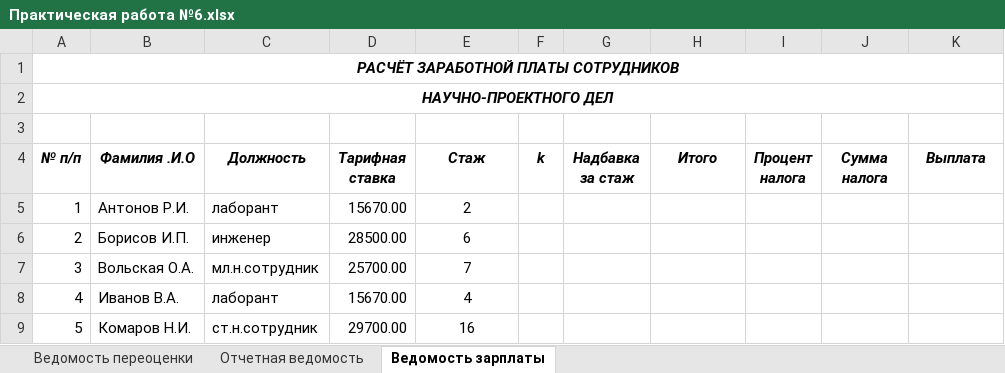
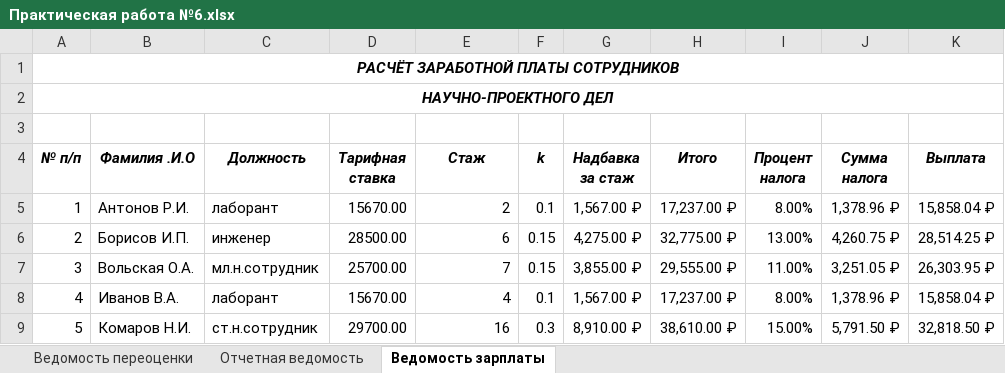
Before and after one commit to horv1tz/burda, an Excel workbook: Ready/Практическая работа №6.xlsx, sheet Ведомость зарплаты, drawn as a sheet; only a part is shown; values as stored, in another font and other column widths than the file's, no borders; charts and pictures and conditional formats not drawn; the diff covers the shown part only; the diff names each change by its address in the sheet, - before the commit and + after, or states it on an @@ line.

Commit message:
Add files via upload

```diff
--- a/Ready/Практическая работа №6.xlsx (sheet Ведомость зарплаты)
+++ b/Ready/Практическая работа №6.xlsx (sheet Ведомость зарплаты)
-E5:E9 alignment: center
+E5:E9 alignment: right
-F5 (k): (empty)
+F5 (k): 0.1
-G5 (Надбавка за стаж): (empty)
+G5 (Надбавка за стаж): 1,567.00 ₽
-H5 (Итого): (empty)
+H5 (Итого): 17,237.00 ₽
-I5 (Процент налога): (empty)
+I5 (Процент налога): 8.00%
-J5 (Сумма налога): (empty)
+J5 (Сумма налога): 1,378.96 ₽
-K5 (Выплата): (empty)
+K5 (Выплата): 15,858.04 ₽
-F6:F7 (k): (empty)
+F6:F7 (k): 0.15
-G6 (Надбавка за стаж): (empty)
+G6 (Надбавка за стаж): 4,275.00 ₽
-H6 (Итого): (empty)
+H6 (Итого): 32,775.00 ₽
-I6 (Процент налога): (empty)
+I6 (Процент налога): 13.00%
-J6 (Сумма налога): (empty)
+J6 (Сумма налога): 4,260.75 ₽
-K6 (Выплата): (empty)
+K6 (Выплата): 28,514.25 ₽
-G7 (Надбавка за стаж): (empty)
+G7 (Надбавка за стаж): 3,855.00 ₽
-H7 (Итого): (empty)
+H7 (Итого): 29,555.00 ₽
-I7 (Процент налога): (empty)
+I7 (Процент налога): 11.00%
-J7 (Сумма налога): (empty)
+J7 (Сумма налога): 3,251.05 ₽
-K7 (Выплата): (empty)
+K7 (Выплата): 26,303.95 ₽
-F8 (k): (empty)
+F8 (k): 0.1
-G8 (Надбавка за стаж): (empty)
+G8 (Надбавка за стаж): 1,567.00 ₽
-H8 (Итого): (empty)
+H8 (Итого): 17,237.00 ₽
-I8 (Процент налога): (empty)
+I8 (Процент налога): 8.00%
-J8 (Сумма налога): (empty)
+J8 (Сумма налога): 1,378.96 ₽
-K8 (Выплата): (empty)
+K8 (Выплата): 15,858.04 ₽
-F9 (k): (empty)
+F9 (k): 0.3
-G9 (Надбавка за стаж): (empty)
+G9 (Надбавка за стаж): 8,910.00 ₽
-H9 (Итого): (empty)
+H9 (Итого): 38,610.00 ₽
-I9 (Процент налога): (empty)
+I9 (Процент налога): 15.00%
-J9 (Сумма налога): (empty)
+J9 (Сумма налога): 5,791.50 ₽
-K9 (Выплата): (empty)
+K9 (Выплата): 32,818.50 ₽
```
Also changed, not shown: 3 removed rows, 61 edited cells and cell formats elsewhere in this sheet, charts or pictures.
